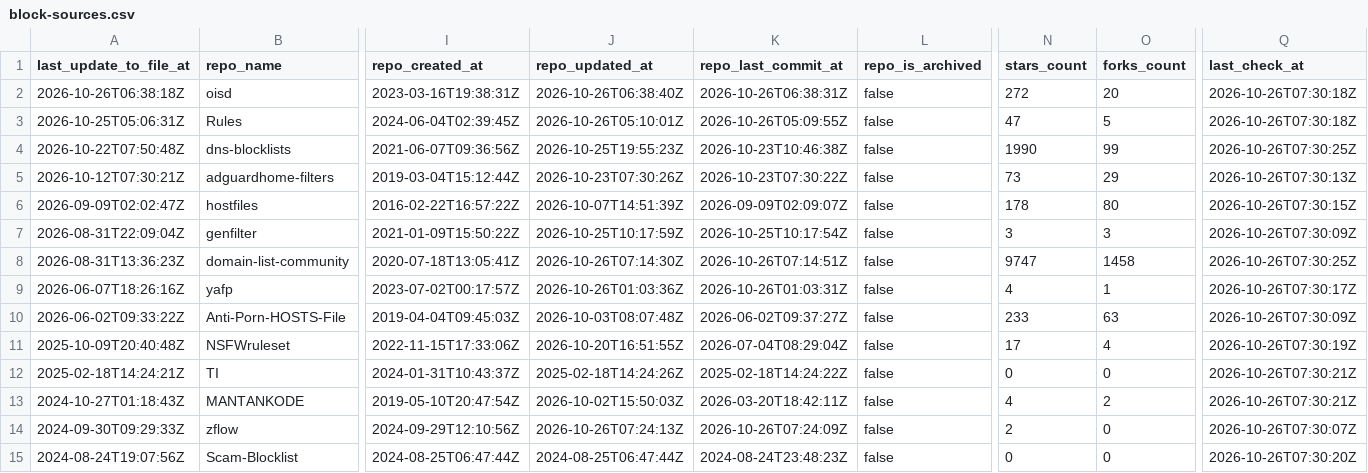
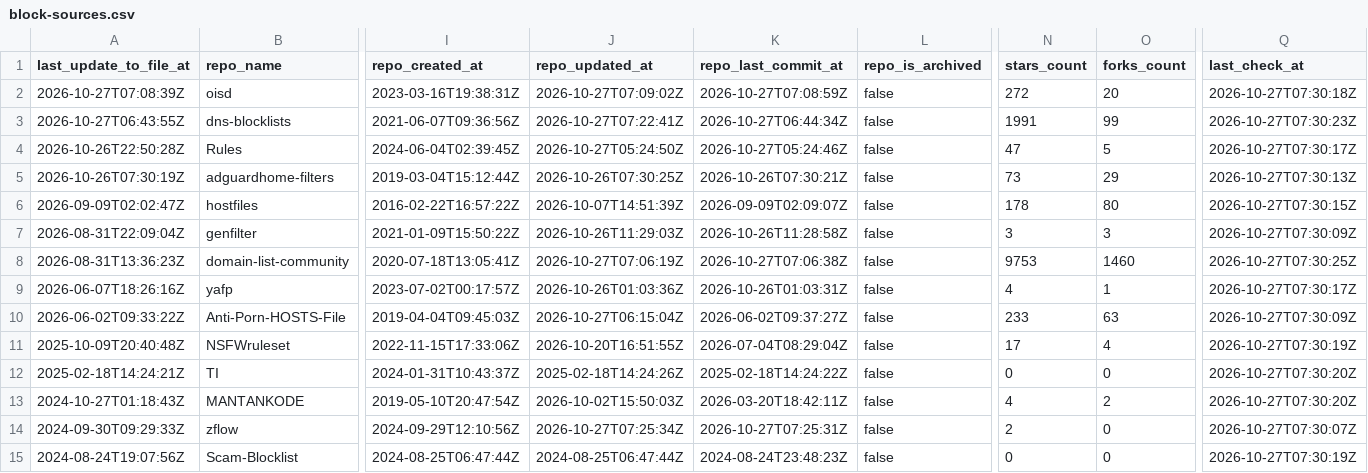
Before and after one commit to Bon-Appetit/porn-domains, a CSV file: blocklist/block-sources.csv, drawn as a sheet; only a part is shown, gaps mark what is left out; removed rows and columns are numbered as before the commit, all else as after; rows hold the shown columns only; the diff covers the shown part only; the diff names each change by its address in the sheet, - before the commit and + after, or states it on an @@ line.

Commit message:
[AUTO] Rebuild CSV files for sources
Runtime: 00h:00m:24s

```diff
--- a/blocklist/block-sources.csv
+++ b/blocklist/block-sources.csv
-A2 (last_update_to_file_at): 2026-10-26T06:38:18Z
+A2 (last_update_to_file_at): 2026-10-27T07:08:39Z
-J2 (repo_updated_at): 2026-10-26T06:38:40Z
+J2 (repo_updated_at): 2026-10-27T07:09:02Z
-K2 (repo_last_commit_at): 2026-10-26T06:38:31Z
+K2 (repo_last_commit_at): 2026-10-27T07:08:59Z
-Q2 (last_check_at): 2026-10-26T07:30:18Z
+Q2 (last_check_at): 2026-10-27T07:30:18Z
+row 3: 2026-10-27T06:43:55Z | dns-blocklists | 2021-06-07T09:36:56Z | 2026-10-27T07:22:41Z | 2026-10-27T06:44:34Z | false | 1991 | 99 | 2026-10-27T07:30:23Z
-A4 (last_update_to_file_at): 2026-10-25T05:06:31Z
+A4 (last_update_to_file_at): 2026-10-26T22:50:28Z
-J4 (repo_updated_at): 2026-10-26T05:10:01Z
+J4 (repo_updated_at): 2026-10-27T05:24:50Z
-K4 (repo_last_commit_at): 2026-10-26T05:09:55Z
+K4 (repo_last_commit_at): 2026-10-27T05:24:46Z
-Q4 (last_check_at): 2026-10-26T07:30:18Z
+Q4 (last_check_at): 2026-10-27T07:30:17Z
-row 4: 2026-10-22T07:50:48Z | dns-blocklists | 2021-06-07T09:36:56Z | 2026-10-25T19:55:23Z | 2026-10-23T10:46:38Z | false | 1990 | 99 | 2026-10-26T07:30:25Z
-A5 (last_update_to_file_at): 2026-10-12T07:30:21Z
+A5 (last_update_to_file_at): 2026-10-26T07:30:19Z
-J5 (repo_updated_at): 2026-10-23T07:30:26Z
+J5 (repo_updated_at): 2026-10-26T07:30:25Z
-K5 (repo_last_commit_at): 2026-10-23T07:30:22Z
+K5 (repo_last_commit_at): 2026-10-26T07:30:21Z
-Q5 (last_check_at): 2026-10-26T07:30:13Z
+Q5 (last_check_at): 2026-10-27T07:30:13Z
-Q6 (last_check_at): 2026-10-26T07:30:15Z
+Q6 (last_check_at): 2026-10-27T07:30:15Z
-J7 (repo_updated_at): 2026-10-25T10:17:59Z
+J7 (repo_updated_at): 2026-10-26T11:29:03Z
-K7 (repo_last_commit_at): 2026-10-25T10:17:54Z
+K7 (repo_last_commit_at): 2026-10-26T11:28:58Z
-Q7 (last_check_at): 2026-10-26T07:30:09Z
+Q7 (last_check_at): 2026-10-27T07:30:09Z
-J8 (repo_updated_at): 2026-10-26T07:14:30Z
+J8 (repo_updated_at): 2026-10-27T07:06:19Z
-K8 (repo_last_commit_at): 2026-10-26T07:14:51Z
+K8 (repo_last_commit_at): 2026-10-27T07:06:38Z
-N8 (stars_count): 9747
+N8 (stars_count): 9753
-O8 (forks_count): 1458
+O8 (forks_count): 1460
-Q8 (last_check_at): 2026-10-26T07:30:25Z
+Q8 (last_check_at): 2026-10-27T07:30:25Z
-Q9 (last_check_at): 2026-10-26T07:30:17Z
+Q9 (last_check_at): 2026-10-27T07:30:17Z
-J10 (repo_updated_at): 2026-10-03T08:07:48Z
+J10 (repo_updated_at): 2026-10-27T06:15:04Z
-Q10 (last_check_at): 2026-10-26T07:30:09Z
+Q10 (last_check_at): 2026-10-27T07:30:09Z
-Q11 (last_check_at): 2026-10-26T07:30:19Z
+Q11 (last_check_at): 2026-10-27T07:30:19Z
-Q12:Q13 (last_check_at): 2026-10-26T07:30:21Z
+Q12:Q13 (last_check_at): 2026-10-27T07:30:20Z
-J14 (repo_updated_at): 2026-10-26T07:24:13Z
+J14 (repo_updated_at): 2026-10-27T07:25:34Z
-K14 (repo_last_commit_at): 2026-10-26T07:24:09Z
+K14 (repo_last_commit_at): 2026-10-27T07:25:31Z
-Q14 (last_check_at): 2026-10-26T07:30:07Z
+Q14 (last_check_at): 2026-10-27T07:30:07Z
-Q15 (last_check_at): 2026-10-26T07:30:20Z
+Q15 (last_check_at): 2026-10-27T07:30:19Z
```
Also changed, not shown: 29 edited cells elsewhere in this file.
